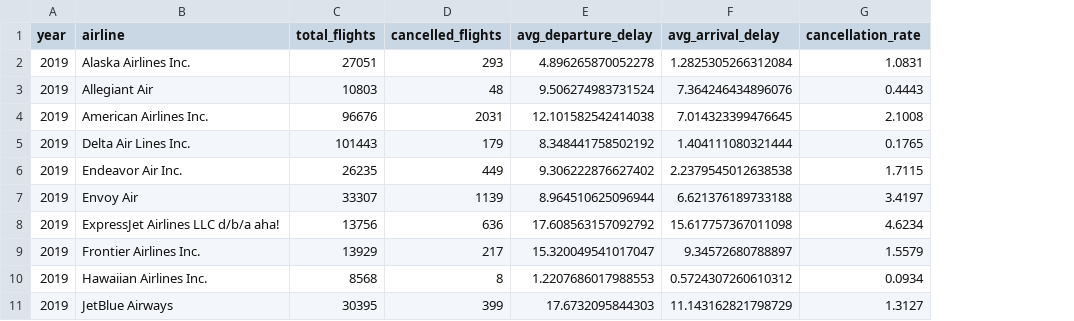
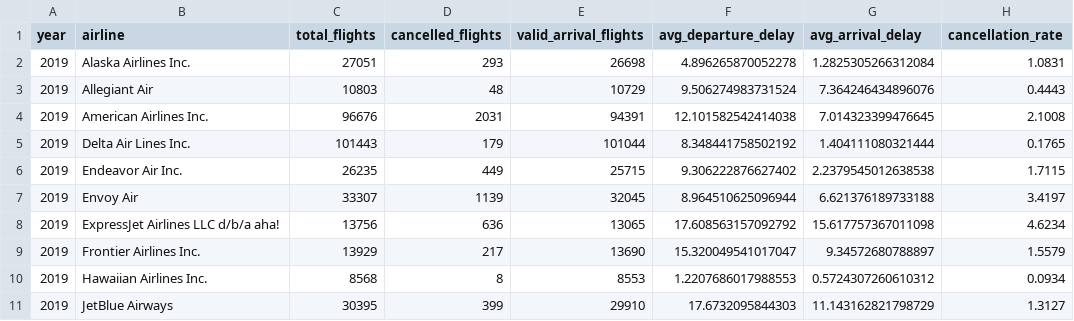
Before and after one commit to Hypersb/us-aviation-covid-impact-analysis, a CSV file: processed_data/airline_summary.csv, drawn as a sheet; only a part is shown; the diff names each change by its address in the sheet, - before the commit and + after, or states it on an @@ line.

```diff
--- a/processed_data/airline_summary.csv
+++ b/processed_data/airline_summary.csv
+column E (valid_arrival_flights), rows 2-11: 26698 | 10729 | 94391 | 101044 | 25715 | 32045 | 13065 | 13690 | 8553 | 29910
```
Also changed, not shown: processed_data/a1_route_cancellation_changes.csv, processed_data/a2_route_arrival_delay_changes.csv, 25 other files.
